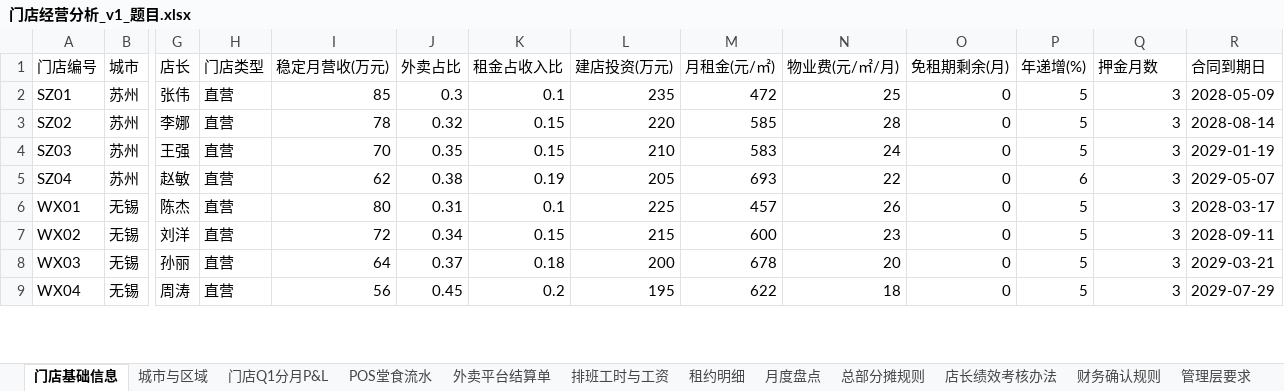
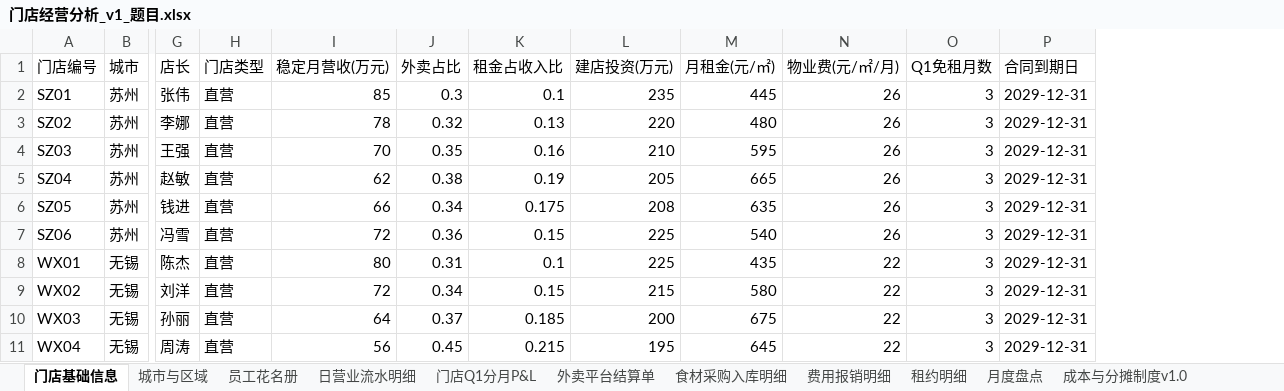
Before and after one commit to ZYH-Coder334/zyh666, an Excel workbook: 高经济价值第六期_门店经营分析/门店经营分析_v1_题目.xlsx, sheet 门店基础信息, drawn as a sheet; only a part is shown, gaps mark what is left out; values as stored, in another font and other column widths than the file's, no cell formats; removed rows and columns are numbered as before the commit, all else as after; rows hold the shown columns only; the diff covers the shown part only; the diff names each change by its address in the sheet, - before the commit and + after, or states it on an @@ line.

```diff
--- a/高经济价值第六期_门店经营分析/门店经营分析_v1_题目.xlsx (sheet 门店基础信息)
+++ b/高经济价值第六期_门店经营分析/门店经营分析_v1_题目.xlsx (sheet 门店基础信息)
-sheet tab: POS堂食流水
+sheet tab: 日营业流水明细
-sheet tab: 排班工时与工资
-sheet tab: 店长绩效考核办法
+sheet tab: 员工花名册
+sheet tab: 食材采购入库明细
+sheet tab: 费用报销明细
+sheet tab: 成本与分摊制度v1.0
@@ sheet tab order changed: 门店基础信息 | 城市与区域 | 员工花名册 | 日营业流水明细 | 门店Q1分月P&L | 外卖平台结算单 | 食材采购入库明细 | 费用报销明细 | 租约明细 | 月度盘点 | 成本与分摊制度v1.0 @@
-column O (免租期剩余(月)), rows 2-9: all 0
-column P (年递增(%)), rows 2-9: 5 | 5 | 5 | 6 | 5 | 5 | 5 | 5
-O1: 押金月数
+O1: Q1免租月数
-M2 (月租金(元/㎡)): 472
+M2 (月租金(元/㎡)): 445
-N2 (物业费(元/㎡/月)): 25
+N2 (物业费(元/㎡/月)): 26
-P2 (合同到期日): 2028-05-09
+P2 (合同到期日): 2029-12-31
-K3 (租金占收入比): 0.15
+K3 (租金占收入比): 0.13
-M3 (月租金(元/㎡)): 585
+M3 (月租金(元/㎡)): 480
-N3 (物业费(元/㎡/月)): 28
+N3 (物业费(元/㎡/月)): 26
-P3 (合同到期日): 2028-08-14
+P3 (合同到期日): 2029-12-31
-K4 (租金占收入比): 0.15
+K4 (租金占收入比): 0.16
-M4 (月租金(元/㎡)): 583
+M4 (月租金(元/㎡)): 595
-N4 (物业费(元/㎡/月)): 24
+N4 (物业费(元/㎡/月)): 26
-P4 (合同到期日): 2029-01-19
+P4 (合同到期日): 2029-12-31
-M5 (月租金(元/㎡)): 693
+M5 (月租金(元/㎡)): 665
-N5 (物业费(元/㎡/月)): 22
+N5 (物业费(元/㎡/月)): 26
-P5 (合同到期日): 2029-05-07
+P5 (合同到期日): 2029-12-31
+row 6: SZ05 | 苏州 | 钱进 | 直营 | 66 | 0.34 | 0.175 | 208 | 635 | 26 | 3 | 2029-12-31
+row 7: SZ06 | 苏州 | 冯雪 | 直营 | 72 | 0.36 | 0.15 | 225 | 540 | 26 | 3 | 2029-12-31
-M8 (月租金(元/㎡)): 457
+M8 (月租金(元/㎡)): 435
-N8 (物业费(元/㎡/月)): 26
+N8 (物业费(元/㎡/月)): 22
-P8 (合同到期日): 2028-03-17
+P8 (合同到期日): 2029-12-31
-M9 (月租金(元/㎡)): 600
+M9 (月租金(元/㎡)): 580
-N9 (物业费(元/㎡/月)): 23
+N9 (物业费(元/㎡/月)): 22
-P9 (合同到期日): 2028-09-11
+P9 (合同到期日): 2029-12-31
-K10 (租金占收入比): 0.18
+K10 (租金占收入比): 0.185
-M10 (月租金(元/㎡)): 678
+M10 (月租金(元/㎡)): 675
-N10 (物业费(元/㎡/月)): 20
+N10 (物业费(元/㎡/月)): 22
-P10 (合同到期日): 2029-03-21
+P10 (合同到期日): 2029-12-31
-K11 (租金占收入比): 0.2
+K11 (租金占收入比): 0.215
-M11 (月租金(元/㎡)): 622
+M11 (月租金(元/㎡)): 645
-N11 (物业费(元/㎡/月)): 18
+N11 (物业费(元/㎡/月)): 22
-P11 (合同到期日): 2029-07-29
+P11 (合同到期日): 2029-12-31
```
Also changed, not shown: 8 added rows and 59 edited cells elsewhere in this sheet, sheet 日营业流水明细, sheet 门店Q1分月P&L, sheet 外卖平台结算单, sheet 月度盘点, sheet 租约明细, sheet 城市与区域, 3 more sheets, other sheet tabs, cell formats, 第六期出题登记表.xlsx, 高经济价值第六期_门店经营分析/门店经营分析_v1_标准答案.xlsx, 7 other files.
